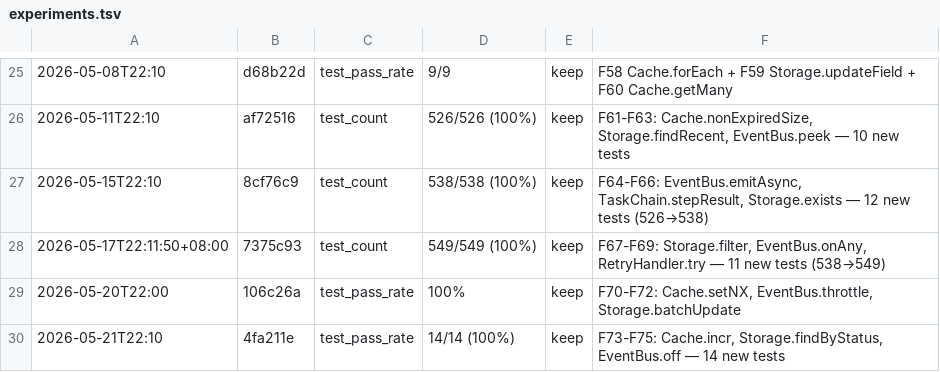
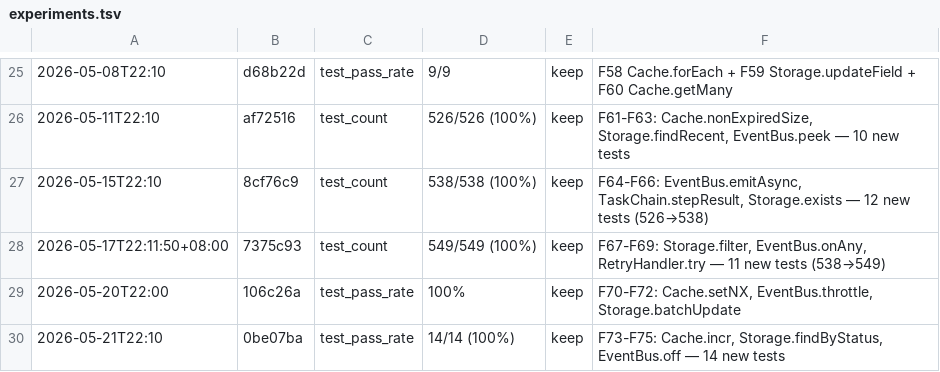
Before and after one commit to robertsong2019/agent-task-cli, a TSV file: experiments.tsv, drawn as a sheet; only a part is shown, gaps mark what is left out; the diff names each change by its address in the sheet, - before the commit and + after, or states it on an @@ line.

Commit message:
Update experiments.tsv for F73-F75

```diff
--- a/experiments.tsv
+++ b/experiments.tsv
-B30: 4fa211e
+B30: 0be07ba
```
